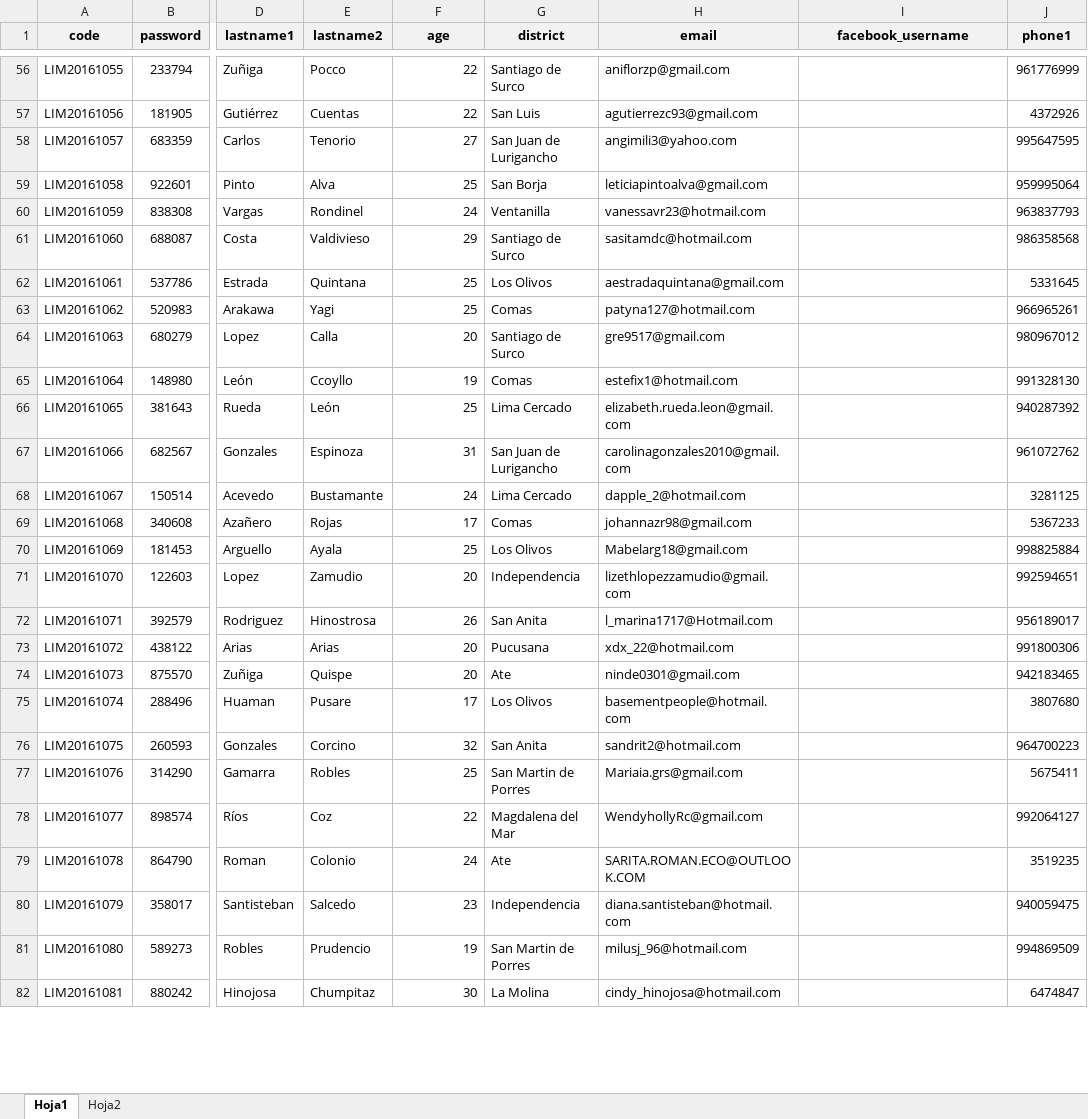
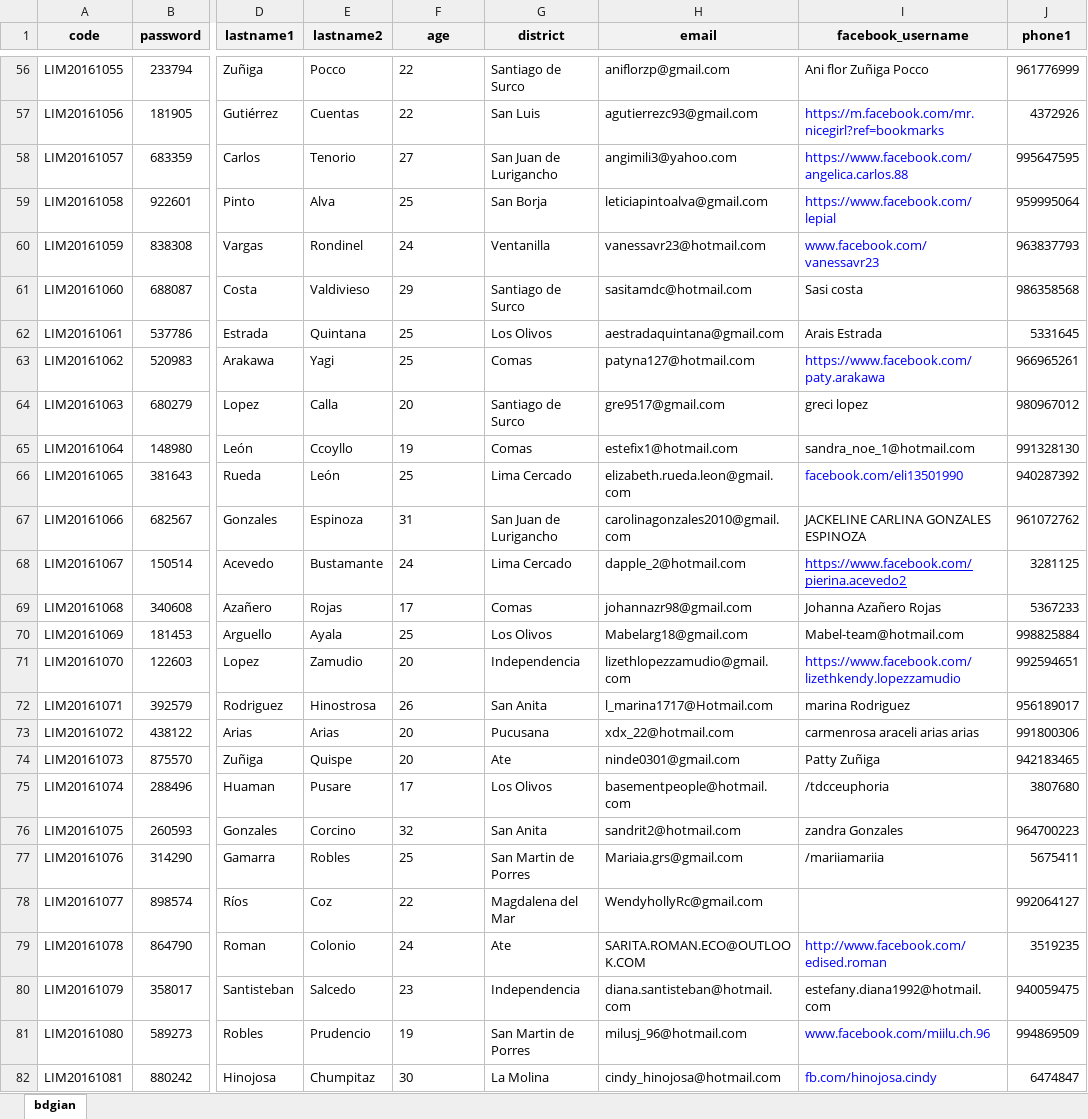
Before and after one commit to lalogf/capitan, an Excel workbook: public/seed_data/import-data.xlsx, sheet bdgian, drawn as a sheet; only a part is shown, gaps mark what is left out; values as stored, in another font and other column widths than the file's, no borders; the diff covers the shown part only; the diff names each change by its address in the sheet, - before the commit and + after, or states it on an @@ line.

```diff
--- a/public/seed_data/import-data.xlsx (sheet bdgian)
+++ b/public/seed_data/import-data.xlsx (sheet bdgian)
-sheet tab: Hoja1
+sheet tab: bdgian
-sheet tab: Hoja2
-F56:F82 alignment: right
+F56:F82 alignment: left
-I56 (facebook_username): (empty)
+I56 (facebook_username): Ani flor Zuñiga Pocco
-I57 (facebook_username): (empty)
+I57 (facebook_username): https://m.facebook.com/mr.nicegirl?ref=bookmarks
-I58 (facebook_username): (empty)
+I58 (facebook_username): https://www.facebook.com/angelica.carlos.88
-I59 (facebook_username): (empty)
+I59 (facebook_username): https://www.facebook.com/lepial
-I60 (facebook_username): (empty)
+I60 (facebook_username): www.facebook.com/vanessavr23
-I61 (facebook_username): (empty)
+I61 (facebook_username): Sasi costa
-I62 (facebook_username): (empty)
+I62 (facebook_username): Arais Estrada
-I63 (facebook_username): (empty)
+I63 (facebook_username): https://www.facebook.com/paty.arakawa
-I64 (facebook_username): (empty)
+I64 (facebook_username): greci lopez
-I65 (facebook_username): (empty)
+I65 (facebook_username): sandra_noe_1@hotmail.com
-I66 (facebook_username): (empty)
+I66 (facebook_username): facebook.com/eli13501990
-I67 (facebook_username): (empty)
+I67 (facebook_username): JACKELINE CARLINA GONZALES ESPINOZA
-I68 (facebook_username): (empty)
+I68 (facebook_username): https://www.facebook.com/pierina.acevedo2
-I69 (facebook_username): (empty)
+I69 (facebook_username): Johanna Azañero Rojas
-I70 (facebook_username): (empty)
+I70 (facebook_username): Mabel-team@hotmail.com
-I71 (facebook_username): (empty)
+I71 (facebook_username): https://www.facebook.com/lizethkendy.lopezzamudio
-I72 (facebook_username): (empty)
+I72 (facebook_username): marina Rodriguez
-I73 (facebook_username): (empty)
+I73 (facebook_username): carmenrosa araceli arias arias
-I74 (facebook_username): (empty)
+I74 (facebook_username): Patty Zuñiga
-I75 (facebook_username): (empty)
+I75 (facebook_username): /tdcceuphoria
-I76 (facebook_username): (empty)
+I76 (facebook_username): zandra Gonzales
-I77 (facebook_username): (empty)
+I77 (facebook_username): /mariiamariia
-I79 (facebook_username): (empty)
+I79 (facebook_username): http://www.facebook.com/edised.roman
-I80 (facebook_username): (empty)
+I80 (facebook_username): estefany.diana1992@hotmail.com
-I81 (facebook_username): (empty)
+I81 (facebook_username): www.facebook.com/miilu.ch.96
-I82 (facebook_username): (empty)
+I82 (facebook_username): fb.com/hinojosa.cindy
```
Also changed, not shown: 15 added rows, 162 edited cells and cell formats elsewhere in this sheet, formulas that keep their value, 7 other files.
